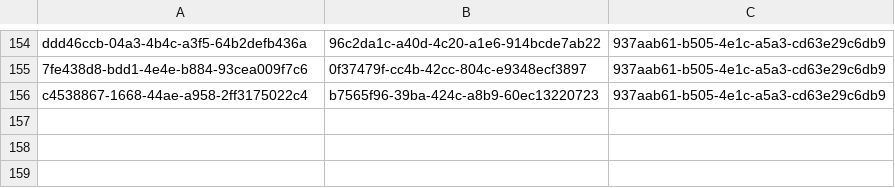
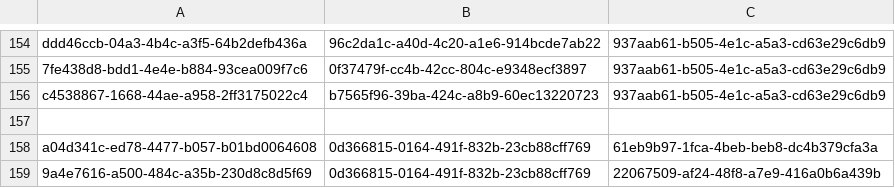
Before and after one commit to balachandhru-hub/main-backend-sila, a CSV file: src/Platform/Identity/Identity.Infrastructure/Migrations/RoleFeatureMapping.csv, drawn as a sheet; only a part is shown, gaps mark what is left out; the diff names each change by its address in the sheet, - before the commit and + after, or states it on an @@ line.

Commit message:
role feature for buyer and supplier admin

```diff
--- a/src/Platform/Identity/Identity.Infrastructure/Migrations/RoleFeatureMapping.csv
+++ b/src/Platform/Identity/Identity.Infrastructure/Migrations/RoleFeatureMapping.csv
+row 157: (empty)
+row 158: a04d341c-ed78-4477-b057-b01bd0064608 | 0d366815-0164-491f-832b-23cb88cff769 | 61eb9b97-1fca-4beb-beb8-dc4b379cfa3a
+row 159: 9a4e7616-a500-484c-a35b-230d8c8d5f69 | 0d366815-0164-491f-832b-23cb88cff769 | 22067509-af24-48f8-a7e9-416a0b6a439b
```
